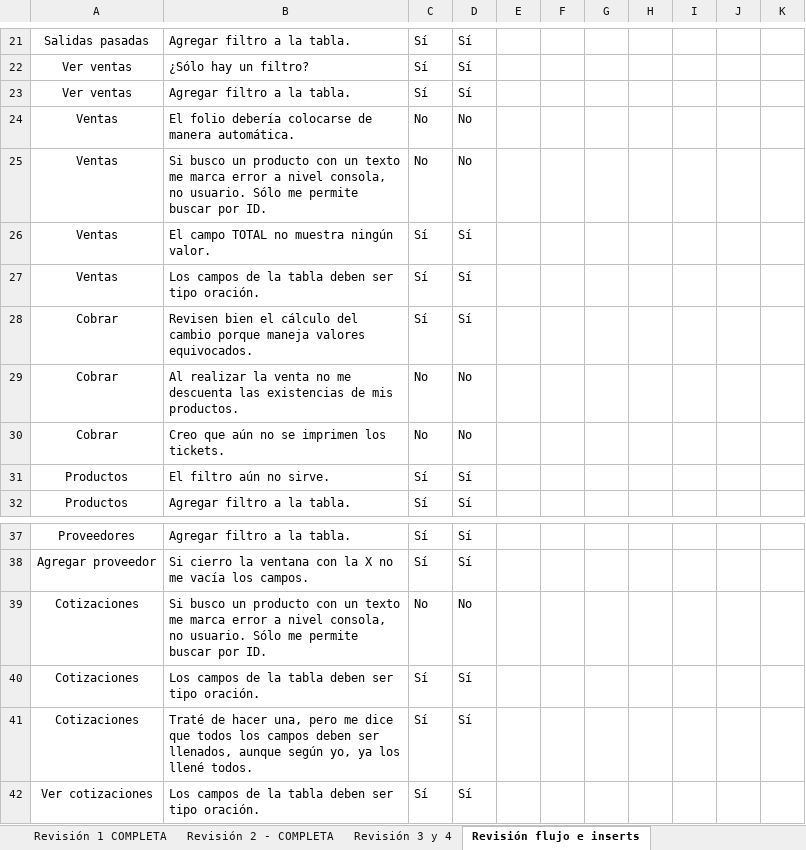
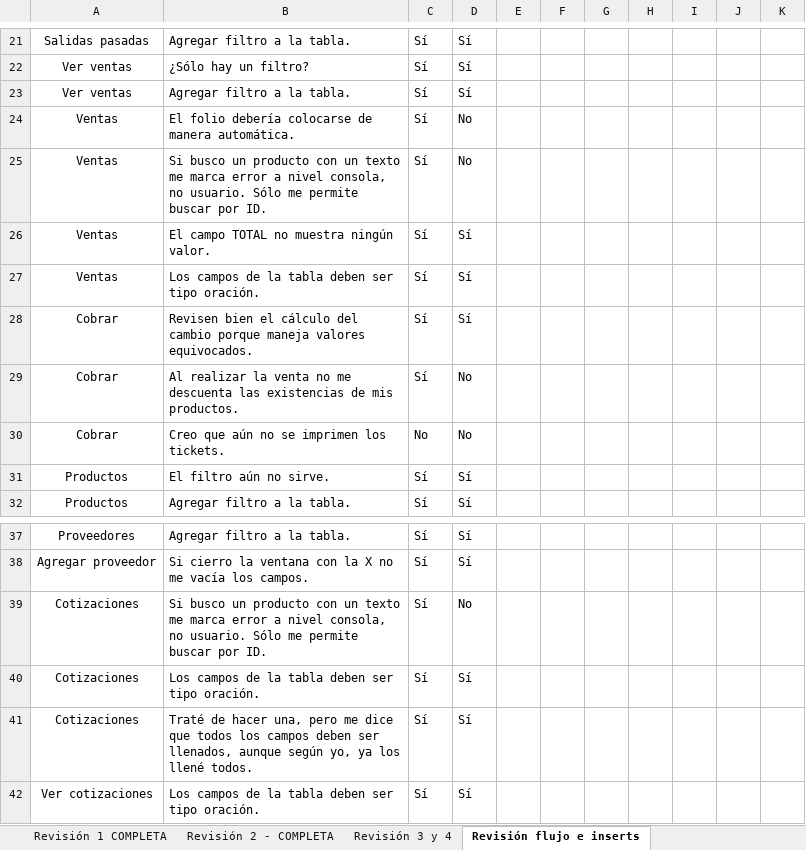
Before and after one commit to erikayareth/ImprentaSoluciones, an Excel workbook: Revisiones/Revisiones.xlsx, sheet Revisión flujo e inserts, drawn as a sheet; only a part is shown, gaps mark what is left out; values as stored, in another font and other column widths than the file's, no borders; charts and pictures and conditional formats not drawn; the diff names each change by its address in the sheet, - before the commit and + after, or states it on an @@ line.

```diff
--- a/Revisiones/Revisiones.xlsx (sheet Revisión flujo e inserts)
+++ b/Revisiones/Revisiones.xlsx (sheet Revisión flujo e inserts)
-C24:C25: No
+C24:C25: Sí
-C29: No
+C29: Sí
-C39: No
+C39: Sí
```
Also changed, not shown: sheet Primera revisión UPDATE's, sheet Segunda revisión SELECT's, sheet Revisión 3 y 4, charts or pictures, 23 other files.
